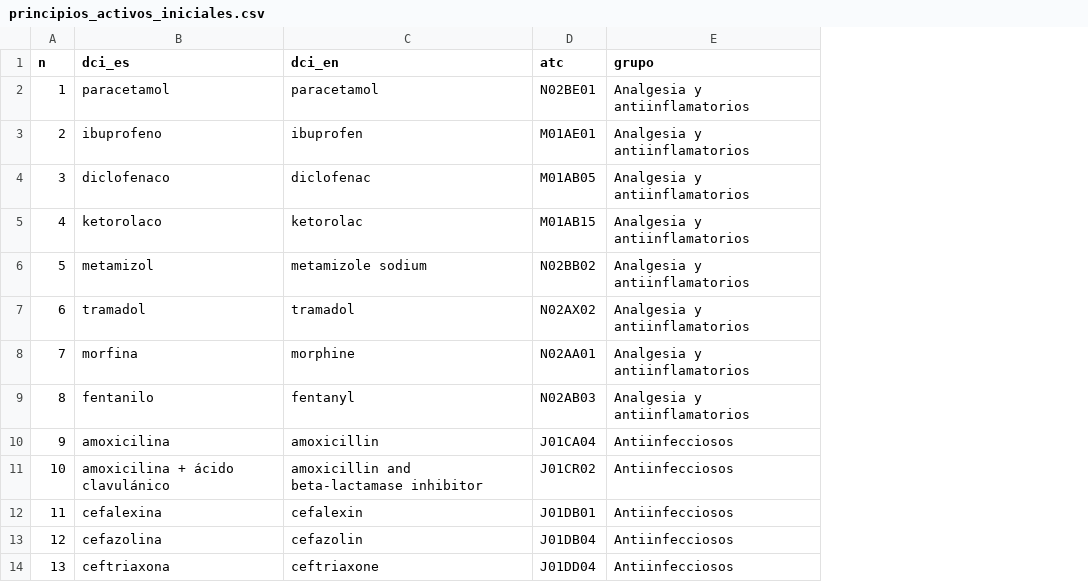
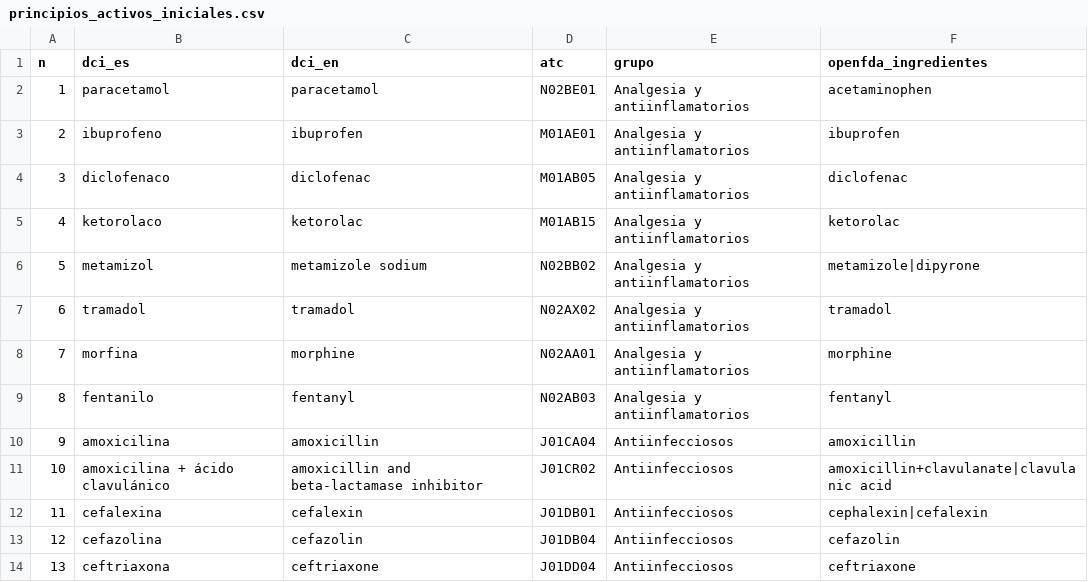
Before and after one commit to mwatanabedotto-cell/Farmacosas, a CSV file: data/principios_activos_iniciales.csv, drawn as a sheet; only a part is shown; the diff names each change by its address in the sheet, - before the commit and + after, or states it on an @@ line.

```diff
--- a/data/principios_activos_iniciales.csv
+++ b/data/principios_activos_iniciales.csv
+column F (openfda_ingredientes), rows 2-14: acetaminophen | ibuprofen | diclofenac | ketorolac | metamizole|dipyrone | tramadol | morphine | fentanyl | amoxicillin | amoxicillin+clavulanate|clavulanic acid | cephalexin|cefalexin | cefazolin | ceftriaxone
```
Also changed, not shown: 35 other files.
